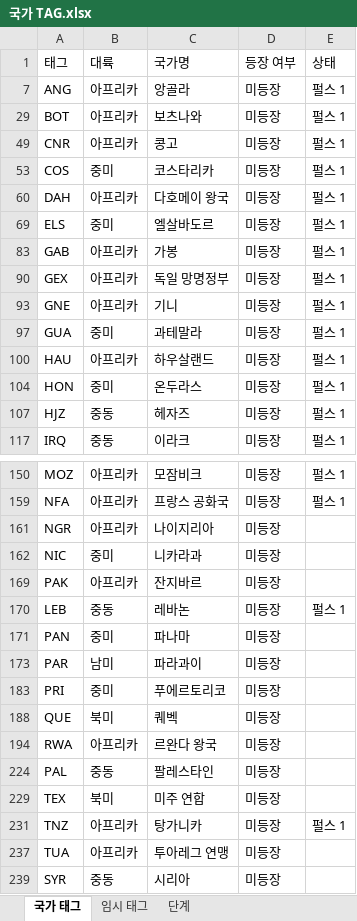
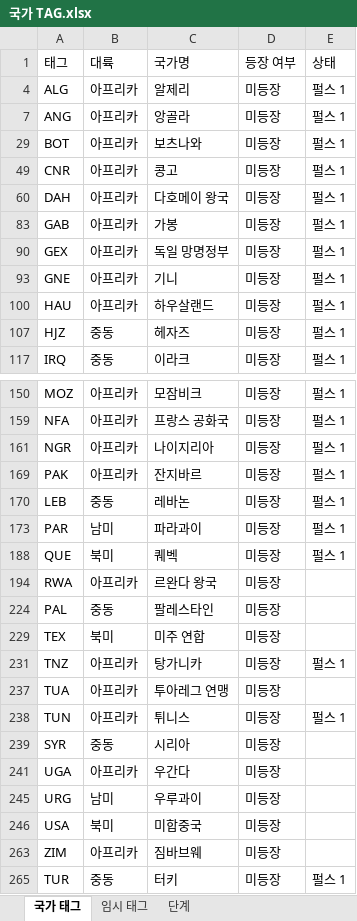
Before and after one commit to MADCAT416/megrez, an Excel workbook: 국가 TAG.xlsx, sheet 국가 태그, drawn as a sheet; only a part is shown, gaps mark what is left out; the shorter side is filled out with more unchanged rows; values as stored, in another font and other column widths than the file's, no borders; removed rows and columns are numbered as before the commit, all else as after; the diff names each change by its address in the sheet, - before the commit and + after, or states it on an @@ line.

Commit message:
Update 국가 TAG.xlsx

```diff
--- a/국가 TAG.xlsx (sheet 국가 태그)
+++ b/국가 TAG.xlsx (sheet 국가 태그)
+row 4: ALG | 아프리카 | 알제리 | 미등장 | 펄스 1
@@ row 53 hidden: COS | 중미 | 코스타리카 | 미등장 | 펄스 1 @@
@@ row 69 hidden: ELS | 중미 | 엘살바도르 | 미등장 | 펄스 1 @@
@@ row 97 hidden: GUA | 중미 | 과테말라 | 미등장 | 펄스 1 @@
@@ row 104 hidden: HON | 중미 | 온두라스 | 미등장 | 펄스 1 @@
-E161 (상태): (empty)
+E161 (상태): 펄스 1
@@ row 162 hidden: NIC | 중미 | 니카라과 | 미등장 @@
-E169 (상태): (empty)
+E169 (상태): 펄스 1
@@ row 171 hidden: PAN | 중미 | 파나마 | 미등장 @@
-E173 (상태): (empty)
+E173 (상태): 펄스 1
@@ row 183 hidden: PRI | 중미 | 푸에르토리코 | 미등장 @@
-E188 (상태): (empty)
+E188 (상태): 펄스 1
+row 238: TUN | 아프리카 | 튀니스 | 미등장 | 펄스 1
```
Also changed, not shown: hidden cells.
